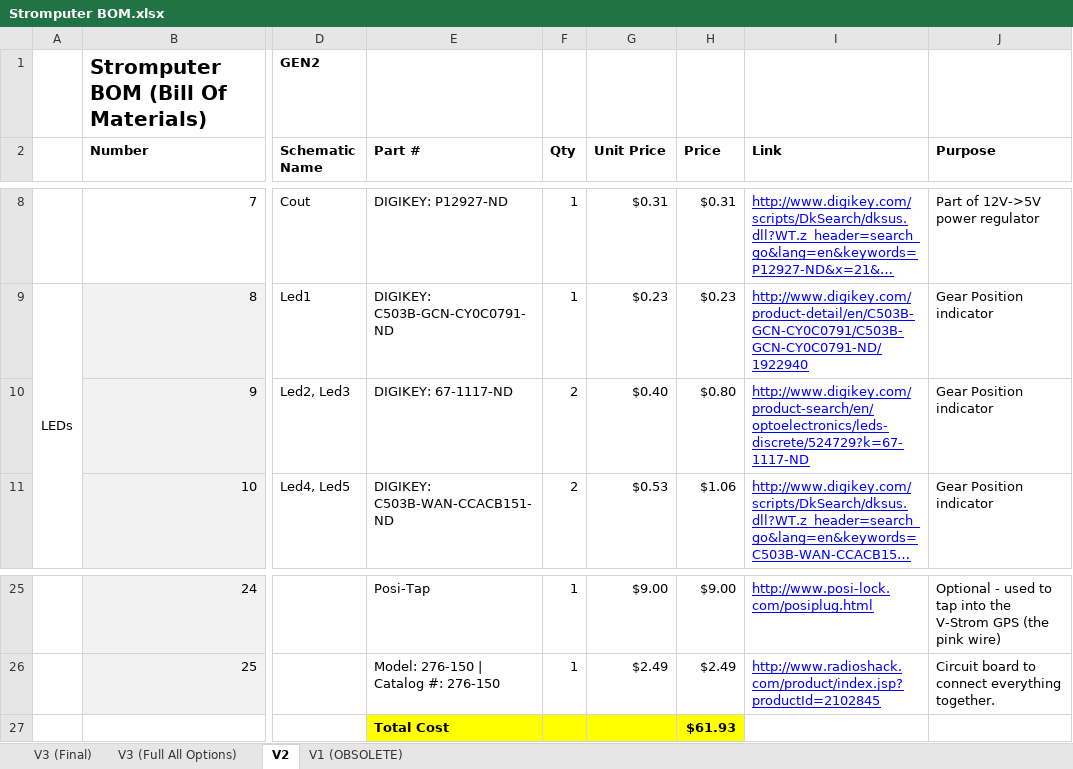
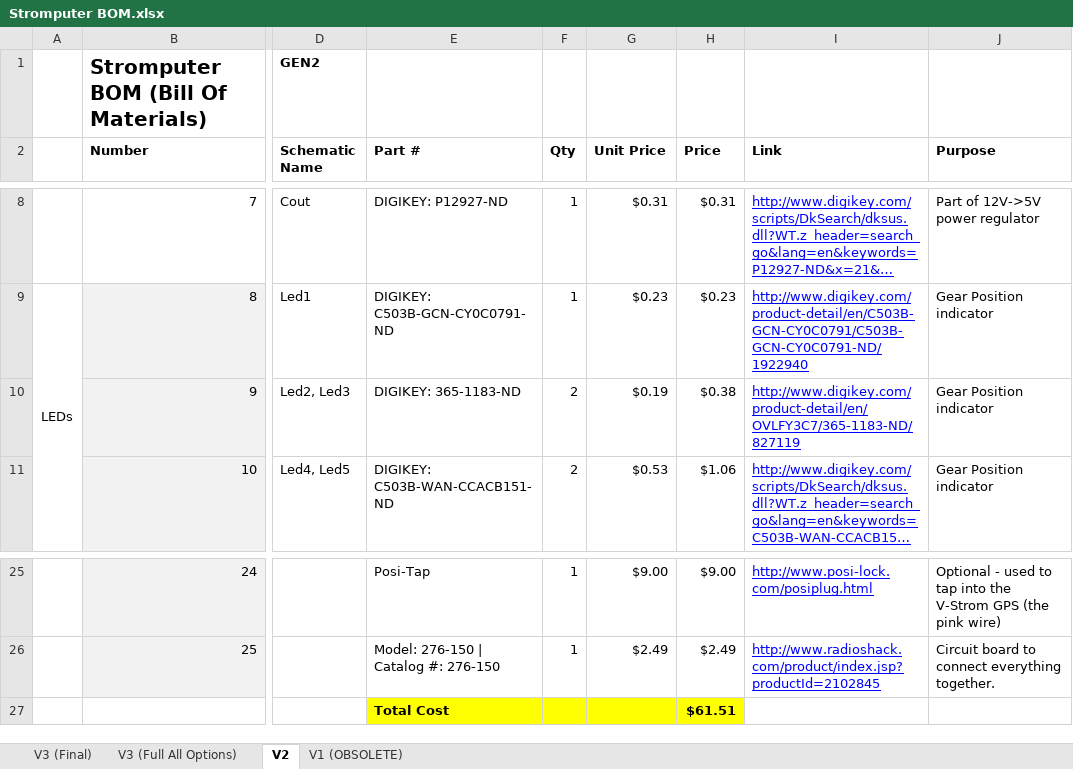
Before and after one commit to bigman73/stromputer, an Excel workbook: Project/Stromputer BOM.xlsx, sheet V2, drawn as a sheet; only a part is shown, gaps mark what is left out; long unchanged cells end in …; values as stored, in another font and other column widths than the file's, no borders; the diff names each change by its address in the sheet, - before the commit and + after, or states it on an @@ line.

Commit message:
Replaced Yellow LED part #

```diff
--- a/Project/Stromputer BOM.xlsx (sheet V2)
+++ b/Project/Stromputer BOM.xlsx (sheet V2)
-E10 (Part #): DIGIKEY: 67-1117-ND
+E10 (Part #): DIGIKEY: 365-1183-ND
-G10 (Unit Price): $0.40
+G10 (Unit Price): $0.19
-H10 (Price): $0.80
+H10 (Price): $0.38
-I10 (Link): http://www.digikey.com/product-search/en/optoelectronics/leds-discrete/524729?k=67-1117-ND
+I10 (Link): http://www.digikey.com/product-detail/en/OVLFY3C7/365-1183-ND/827119
-H27 (Price): $61.93
+H27 (Price): $61.51
```
